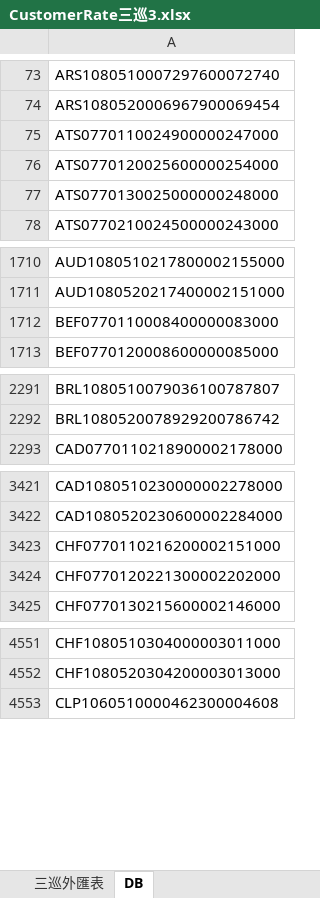
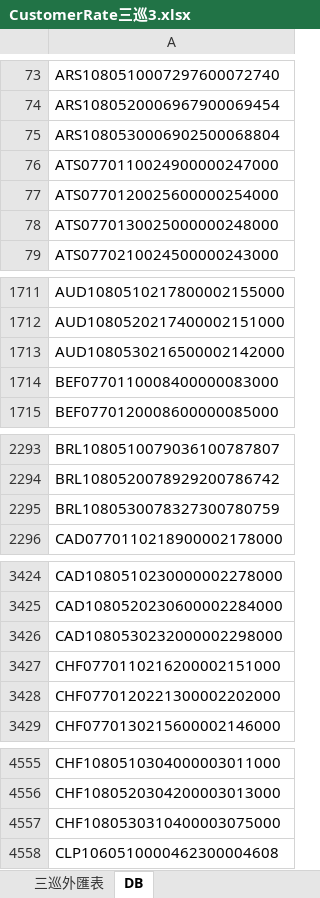
Before and after one commit to blackmanppt/GGFPortal, an Excel workbook: GGFPortal/ExcelUpLoad/Finance/CustomerRate三巡3.xlsx, sheet DB, drawn as a sheet; only a part is shown, gaps mark what is left out; values as stored, in another font and other column widths than the file's, no borders; the diff covers the shown part only; the diff names each change by its address in the sheet, - before the commit and + after, or states it on an @@ line.

```diff
--- a/GGFPortal/ExcelUpLoad/Finance/CustomerRate三巡3.xlsx (sheet DB)
+++ b/GGFPortal/ExcelUpLoad/Finance/CustomerRate三巡3.xlsx (sheet DB)
+row 75: ARS1080530006902500068804
+row 1713: AUD1080530216500002142000
+row 2295: BRL1080530078327300780759
+row 3426: CAD1080530232000002298000
+row 4557: CHF1080530310400003075000
```
Also changed, not shown: 22 added rows elsewhere in this sheet, sheet 三巡外匯表, 19 other files.
